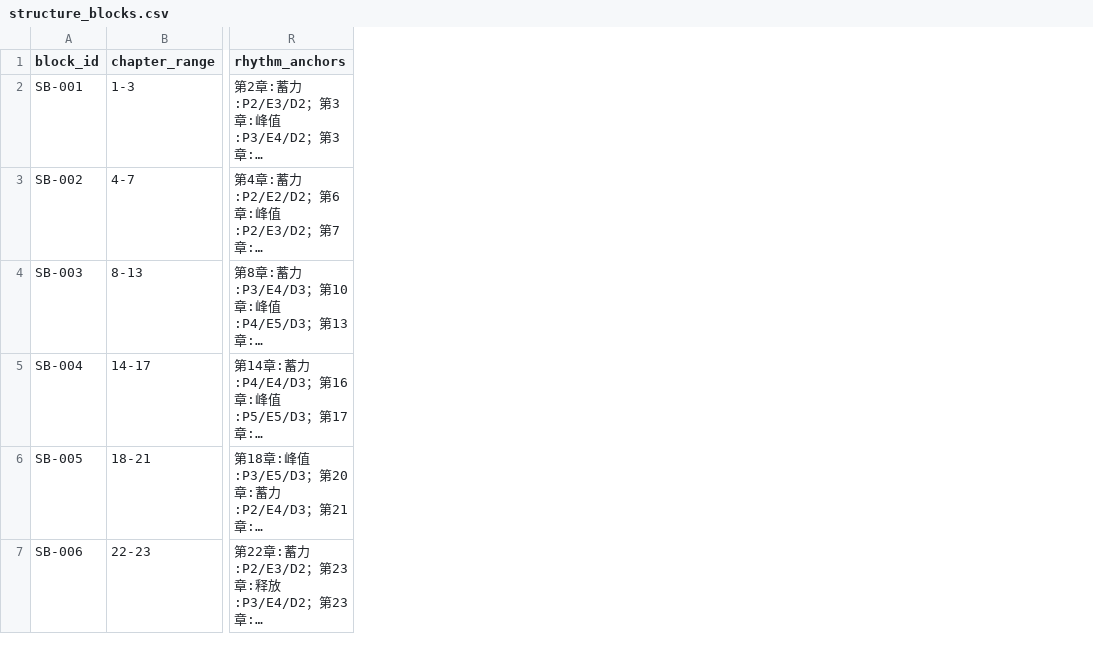
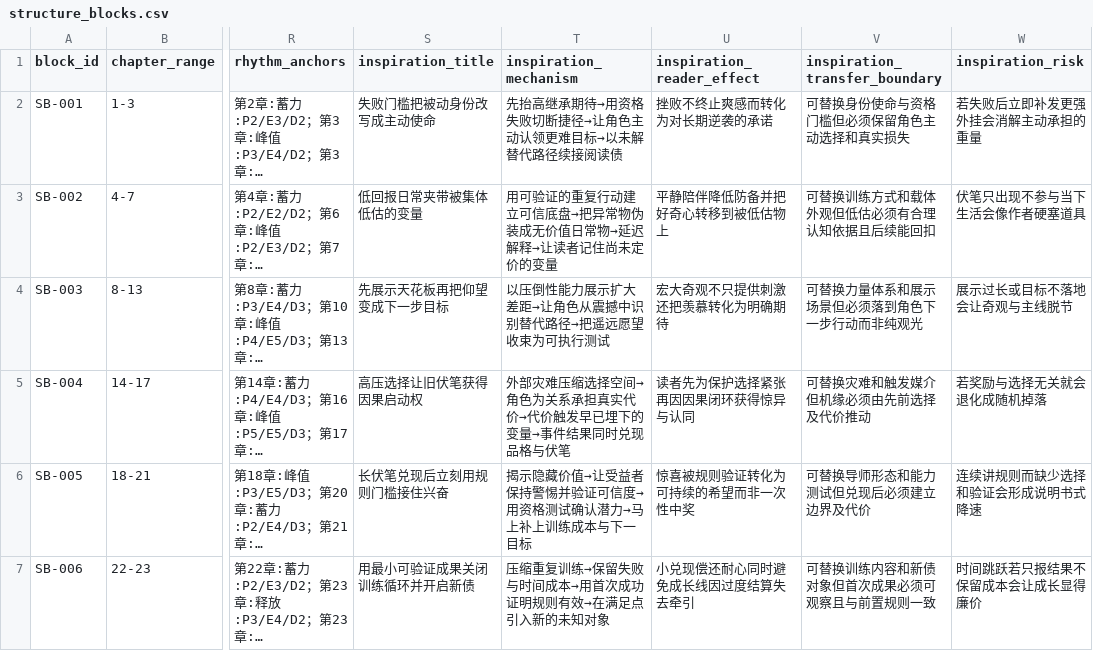
Before and after one commit to worldwonderer/oh-story-claudecode, a CSV file: demo/拆文库/盘龙/structure_blocks.csv, drawn as a sheet; only a part is shown, gaps mark what is left out; long unchanged cells end in …; the diff names each change by its address in the sheet, - before the commit and + after, or states it on an @@ line.

```diff
--- a/demo/拆文库/盘龙/structure_blocks.csv
+++ b/demo/拆文库/盘龙/structure_blocks.csv
+column S (inspiration_title), rows 2-7: 失败门槛把被动身份改写成主动使命 | 低回报日常夹带被集体低估的变量 | 先展示天花板再把仰望变成下一步目标 | 高压选择让旧伏笔获得因果启动权 | 长伏笔兑现后立刻用规则门槛接住兴奋 | 用最小可验证成果关闭训练循环并开启新债
+column T (inspiration_mechanism), rows 2-7: 先抬高继承期待→用资格失败切断捷径→让角色主动认领更难目标→以未解替代路径续接阅读债 | 用可验证的重复行动建立可信底盘→把异常物伪装成无价值日常物→延迟解释→让读者记住尚未定价的变量 | 以压倒性能力展示扩大差距→让角色从震撼中识别替代路径→把遥远愿望收束为可执行测试 | 外部灾难压缩选择空间→角色为关系承担真实代价→代价触发早已埋下的变量→事件结果同时兑现品格与伏笔 | 揭示隐藏价值→让受益者保持警惕并验证可信度→用资格测试确认潜力→马上补上训练成本与下一目标 | 压缩重复训练→保留失败与时间成本→用首次成功证明规则有效→在满足点引入新的未知对象
+column U (inspiration_reader_effect), rows 2-7: 挫败不终止爽感而转化为对长期逆袭的承诺 | 平静陪伴降低防备并把好奇心转移到被低估物上 | 宏大奇观不只提供刺激还把羡慕转化为明确期待 | 读者先为保护选择紧张再因因果闭环获得惊异与认同 | 惊喜被规则验证转化为可持续的希望而非一次性中奖 | 小兑现偿还耐心同时避免成长线因过度结算失去牵引
+column V (inspiration_transfer_boundary), rows 2-7: 可替换身份使命与资格门槛但必须保留角色主动选择和真实损失 | 可替换训练方式和载体外观但低估必须有合理认知依据且后续能回扣 | 可替换力量体系和展示场景但必须落到角色下一步行动而非纯观光 | 可替换灾难和触发媒介但机缘必须由先前选择及代价推动 | 可替换导师形态和能力测试但兑现后必须建立边界及代价 | 可替换训练内容和新债对象但首次成果必须可观察且与前置规则一致
+column W (inspiration_risk), rows 2-7: 若失败后立即补发更强外挂会消解主动承担的重量 | 伏笔只出现不参与当下生活会像作者硬塞道具 | 展示过长或目标不落地会让奇观与主线脱节 | 若奖励与选择无关就会退化成随机掉落 | 连续讲规则而缺少选择和验证会形成说明书式降速 | 时间跳跃若只报结果不保留成本会让成长显得廉价
```
Also changed, not shown: 54 other files.
